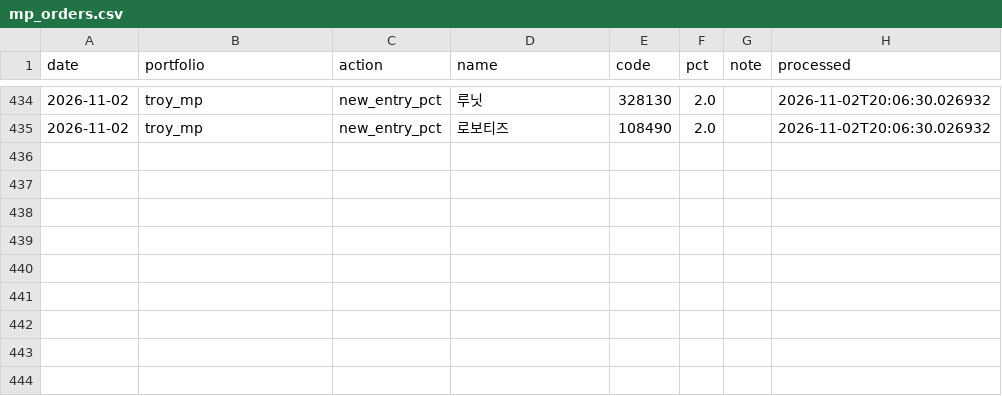
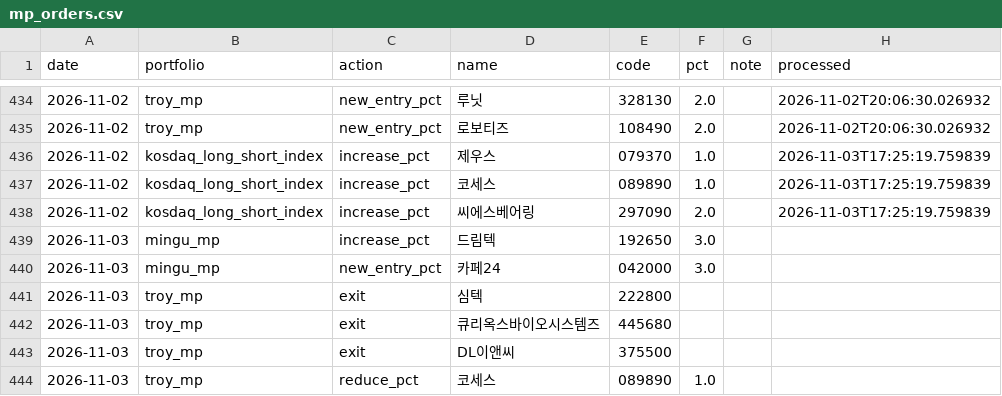
Before and after one commit to joonhakkim/liquidity-dashboard, a CSV file: data/manual/mp_orders.csv, drawn as a sheet; only a part is shown, gaps mark what is left out; the diff names each change by its address in the sheet, - before the commit and + after, or states it on an @@ line.

```diff
--- a/data/manual/mp_orders.csv
+++ b/data/manual/mp_orders.csv
+row 436: 2026-11-02 | kosdaq_long_short_index | increase_pct | 제우스 | 079370 | 1.0 |  | 2026-11-03T17:25:19.759839
+row 437: 2026-11-02 | kosdaq_long_short_index | increase_pct | 코세스 | 089890 | 1.0 |  | 2026-11-03T17:25:19.759839
+row 438: 2026-11-02 | kosdaq_long_short_index | increase_pct | 씨에스베어링 | 297090 | 2.0 |  | 2026-11-03T17:25:19.759839
+row 439: 2026-11-03 | mingu_mp | increase_pct | 드림텍 | 192650 | 3.0
+row 440: 2026-11-03 | mingu_mp | new_entry_pct | 카페24 | 042000 | 3.0
+row 441: 2026-11-03 | troy_mp | exit | 심텍 | 222800
+row 442: 2026-11-03 | troy_mp | exit | 큐리옥스바이오시스템즈 | 445680
+row 443: 2026-11-03 | troy_mp | exit | DL이앤씨 | 375500
+row 444: 2026-11-03 | troy_mp | reduce_pct | 코세스 | 089890 | 1.0
```
Also changed, not shown: data/kosdaq_per_tracker.csv, data/kospi_per_tracker.csv, 4 other files.
